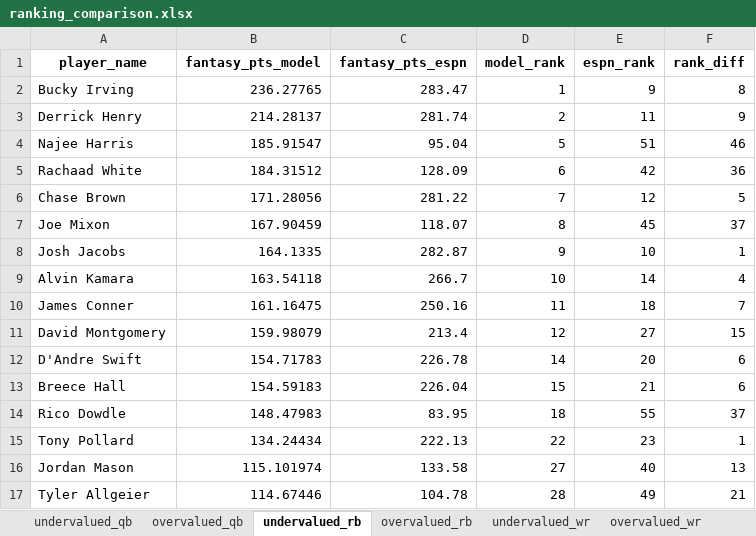
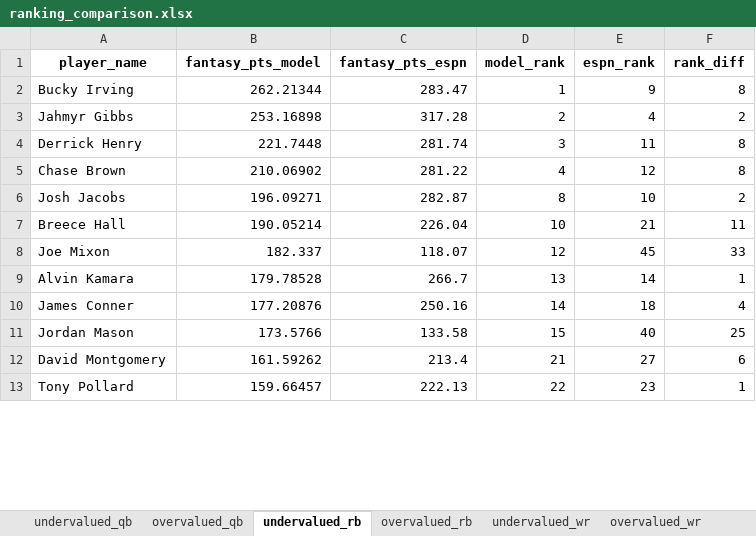
Before and after one commit to vishnudattaj/NFL-Expert-Bias-Mitigation, an Excel workbook: ranking_comparison.xlsx, sheet undervalued_rb, drawn as a sheet; only a part is shown; values as stored, in another font and other column widths than the file's, no borders; removed rows and columns are numbered as before the commit, all else as after; the diff covers the shown part only; the diff names each change by its address in the sheet, - before the commit and + after, or states it on an @@ line.

```diff
--- a/ranking_comparison.xlsx (sheet undervalued_rb)
+++ b/ranking_comparison.xlsx (sheet undervalued_rb)
-B2 (fantasy_pts_model): 236.27765
+B2 (fantasy_pts_model): 262.21344
+row 3: Jahmyr Gibbs | 253.16898 | 317.28 | 2 | 4 | 2
-B4 (fantasy_pts_model): 214.28137
+B4 (fantasy_pts_model): 221.7448
-D4 (model_rank): 2
+D4 (model_rank): 3
-F4 (rank_diff): 9
+F4 (rank_diff): 8
-row 4: Najee Harris | 185.91547 | 95.04 | 5 | 51 | 46
-row 5: Rachaad White | 184.31512 | 128.09 | 6 | 42 | 36
-B5 (fantasy_pts_model): 171.28056
+B5 (fantasy_pts_model): 210.06902
-D5 (model_rank): 7
+D5 (model_rank): 4
-F5 (rank_diff): 5
+F5 (rank_diff): 8
-row 7: Joe Mixon | 167.90459 | 118.07 | 8 | 45 | 37
-B6 (fantasy_pts_model): 164.1335
+B6 (fantasy_pts_model): 196.09271
-D6 (model_rank): 9
+D6 (model_rank): 8
-F6 (rank_diff): 1
+F6 (rank_diff): 2
+row 7: Breece Hall | 190.05214 | 226.04 | 10 | 21 | 11
+row 8: Joe Mixon | 182.337 | 118.07 | 12 | 45 | 33
-B9 (fantasy_pts_model): 163.54118
+B9 (fantasy_pts_model): 179.78528
-D9 (model_rank): 10
+D9 (model_rank): 13
-F9 (rank_diff): 4
+F9 (rank_diff): 1
-B10 (fantasy_pts_model): 161.16475
+B10 (fantasy_pts_model): 177.20876
-D10 (model_rank): 11
+D10 (model_rank): 14
-F10 (rank_diff): 7
+F10 (rank_diff): 4
+row 11: Jordan Mason | 173.5766 | 133.58 | 15 | 40 | 25
-B12 (fantasy_pts_model): 159.98079
+B12 (fantasy_pts_model): 161.59262
-D12 (model_rank): 12
+D12 (model_rank): 21
-F12 (rank_diff): 15
+F12 (rank_diff): 6
-row 12: D'Andre Swift | 154.71783 | 226.78 | 14 | 20 | 6
-row 13: Breece Hall | 154.59183 | 226.04 | 15 | 21 | 6
-row 14: Rico Dowdle | 148.47983 | 83.95 | 18 | 55 | 37
-B13 (fantasy_pts_model): 134.24434
+B13 (fantasy_pts_model): 159.66457
-row 16: Jordan Mason | 115.101974 | 133.58 | 27 | 40 | 13
-row 17: Tyler Allgeier | 114.67446 | 104.78 | 28 | 49 | 21
```
Also changed, not shown: 44 added rows, 38 removed rows and 45 edited cells elsewhere in this sheet, sheet undervalued_wr, sheet overvalued_wr, sheet undervalued_te, sheet undervalued_qb, sheet overvalued_te, sheet overvalued_rb, 1 more sheet, 29 other files.
